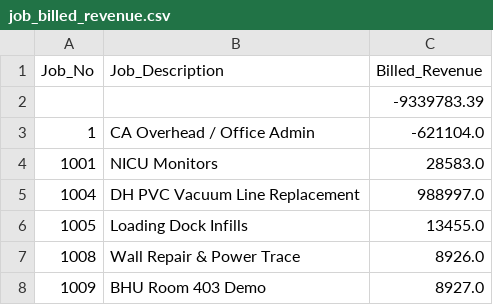
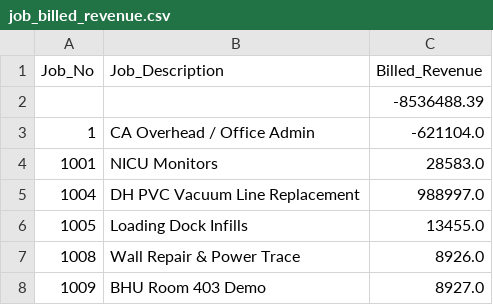
Before and after one commit to josh987123/ftg-foundation-data, a CSV file: data/job_billed_revenue.csv, drawn as a sheet; only a part is shown.

```diff
--- a/data/job_billed_revenue.csv
+++ b/data/job_billed_revenue.csv
@@ -1,3 +1,3 @@
 Job_No,Job_Description,Billed_Revenue
-,,-9339783.39
+,,-8536488.39
 1,CA Overhead / Office Admin,-621104.0
```
Also changed, not shown: data/ap_invoice_summary.csv, data/gl_history.csv, 13 other files.
